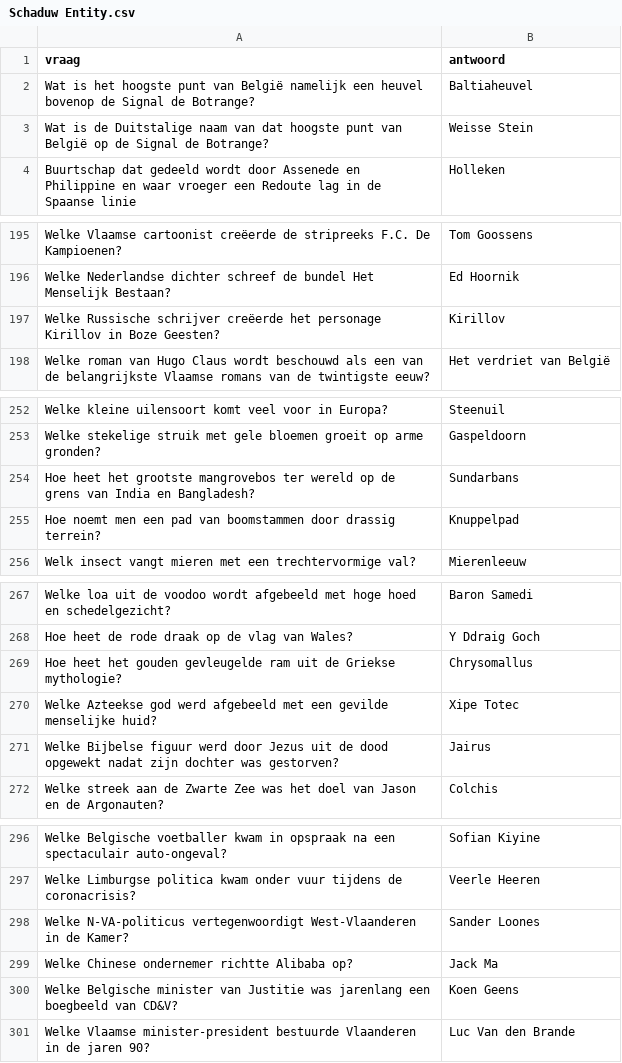
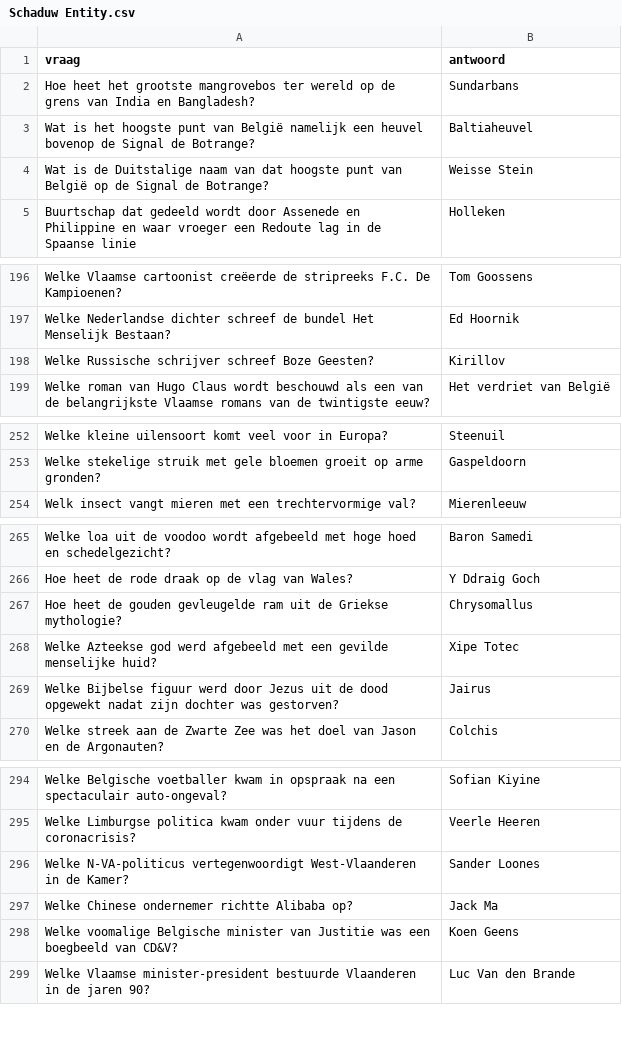
Before and after one commit to DieterVerhofstadt/quizapp, a CSV file: csv/Schaduw Entity.csv, drawn as a sheet; only a part is shown, gaps mark what is left out; the diff covers the shown part only.

```diff
--- a/csv/Schaduw Entity.csv
+++ b/csv/Schaduw Entity.csv
@@ -1,2 +1,3 @@
 vraag,antwoord
+Hoe heet het grootste mangrovebos ter wereld op de grens van India en Bangladesh?,Sundarbans
 Wat is het hoogste punt van België namelijk een heuvel bovenop de Signal de Botrange?,Baltiaheuvel
@@ -196,3 +197,3 @@ Welke Vlaamse cartoonist creëerde de stripreeks F.C. De Kampioenen?,Tom Goossen
 Welke Nederlandse dichter schreef de bundel Het Menselijk Bestaan?,Ed Hoornik
-Welke Russische schrijver creëerde het personage Kirillov in Boze Geesten?,Kirillov
+Welke Russische schrijver schreef Boze Geesten?,Kirillov
 Welke roman van Hugo Claus wordt beschouwd als een van de belangrijkste Vlaamse romans van de twintigste eeuw?,Het verdriet van België
@@ -253,4 +253,2 @@ Welke kleine uilensoort komt veel voor in Europa?,Steenuil
 Welke stekelige struik met gele bloemen groeit op arme gronden?,Gaspeldoorn
-Hoe heet het grootste mangrovebos ter wereld op de grens van India en Bangladesh?,Sundarbans
-Hoe noemt men een pad van boomstammen door drassig terrein?,Knuppelpad
 Welk insect vangt mieren met een trechtervormige val?,Mierenleeuw
@@ -268,3 +266,3 @@ Welke loa uit de voodoo wordt afgebeeld met hoge hoed en schedelgezicht?,Baron S
 Hoe heet de rode draak op de vlag van Wales?,Y Ddraig Goch
-Hoe heet het gouden gevleugelde ram uit de Griekse mythologie?,Chrysomallus
+Hoe heet de gouden gevleugelde ram uit de Griekse mythologie?,Chrysomallus
 Welke Azteekse god werd afgebeeld met een gevilde menselijke huid?,Xipe Totec
@@ -299,3 +297,3 @@ Welke N-VA-politicus vertegenwoordigt West-Vlaanderen in de Kamer?,Sander Loones
 Welke Chinese ondernemer richtte Alibaba op?,Jack Ma
-Welke Belgische minister van Justitie was jarenlang een boegbeeld van CD&V?,Koen Geens
+Welke voomalige Belgische minister van Justitie was een boegbeeld van CD&V?,Koen Geens
 Welke Vlaamse minister-president bestuurde Vlaanderen in de jaren 90?,Luc Van den Brande
```
Also changed, not shown: 11 added rows, 11 removed rows and 3 edited cells elsewhere in this file.
